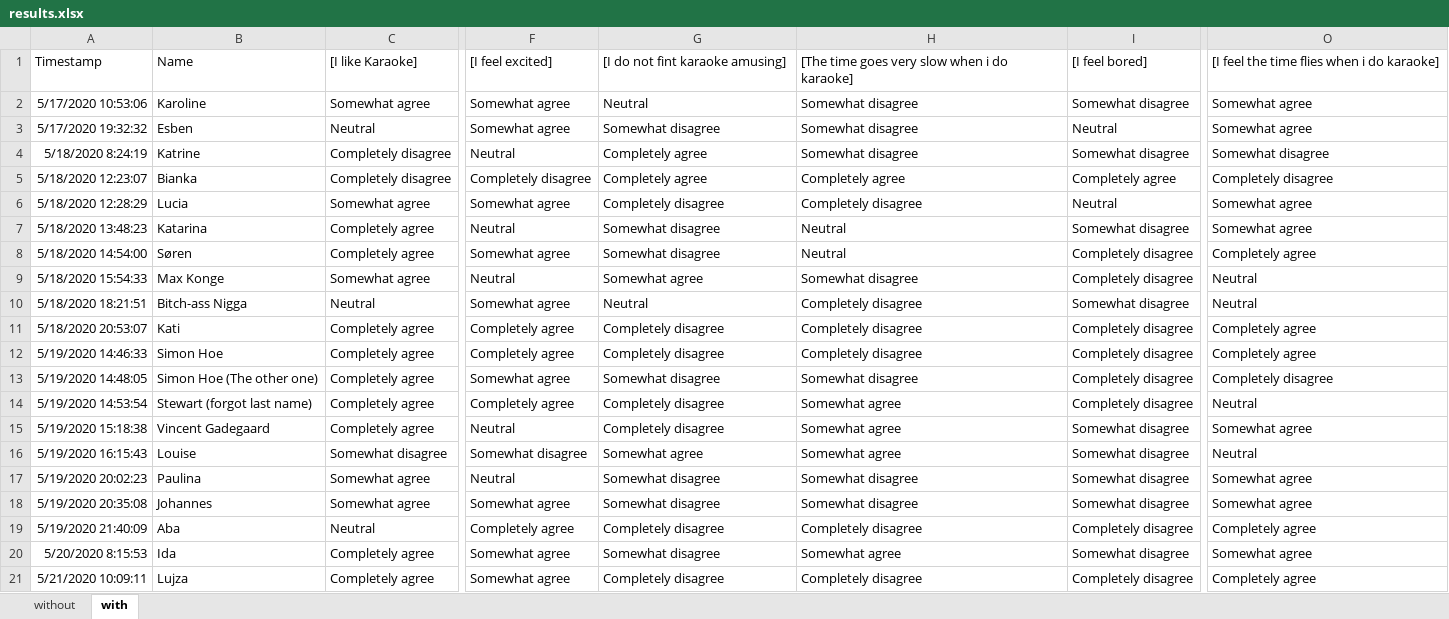
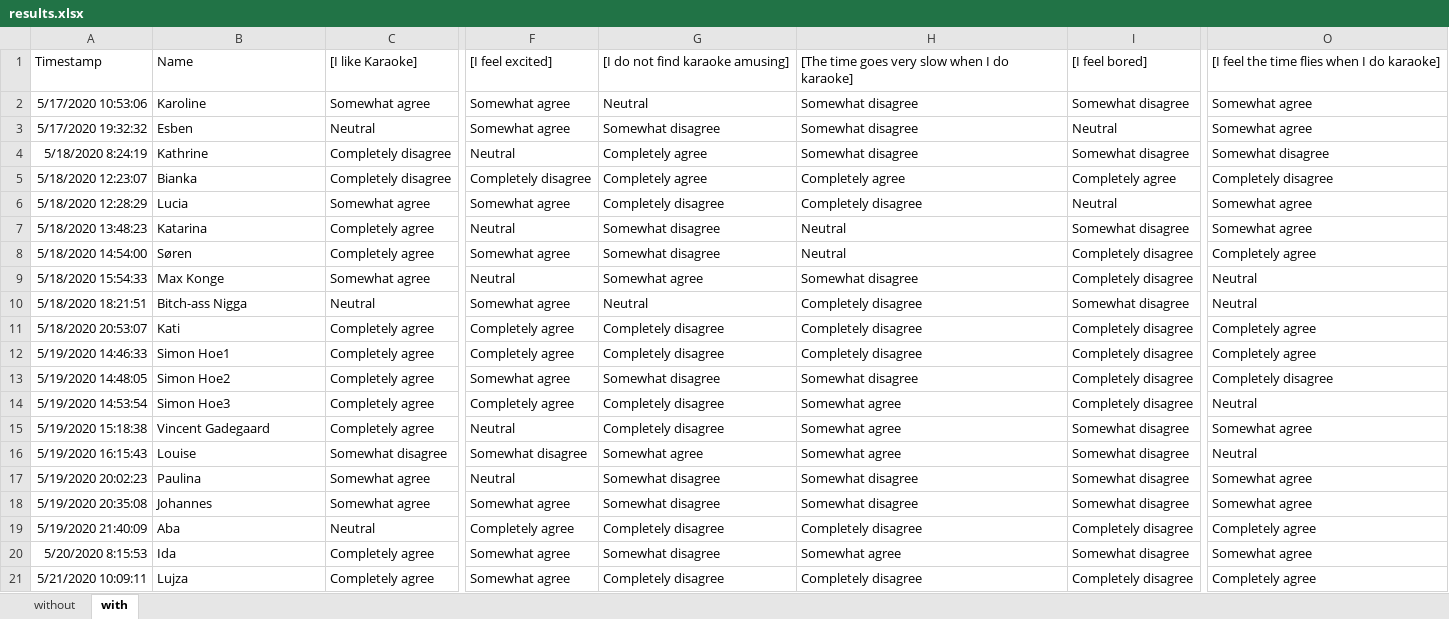
Before and after one commit to TorAP/AudioPydub, an Excel workbook: Experiment/results.xlsx, sheet with, drawn as a sheet; only a part is shown, gaps mark what is left out; values as stored, in another font and other column widths than the file's, no borders; the diff names each change by its address in the sheet, - before the commit and + after, or states it on an @@ line.

```diff
--- a/Experiment/results.xlsx (sheet with)
+++ b/Experiment/results.xlsx (sheet with)
-G1: [I do not fint karaoke amusing]
+G1: [I do not find karaoke amusing]
-H1: [The time goes very slow when i do karaoke]
+H1: [The time goes very slow when I do karaoke]
-O1: [I feel the time flies when i do karaoke]
+O1: [I feel the time flies when I do karaoke]
-B4: Katrine
+B4: Kathrine
-B12: Simon Hoe
+B12: Simon Hoe1
-B13: Simon Hoe (The other one)
+B13: Simon Hoe2
-B14: Stewart (forgot last name)
+B14: Simon Hoe3
```
Also changed, not shown: sheet without, 1 other file.
